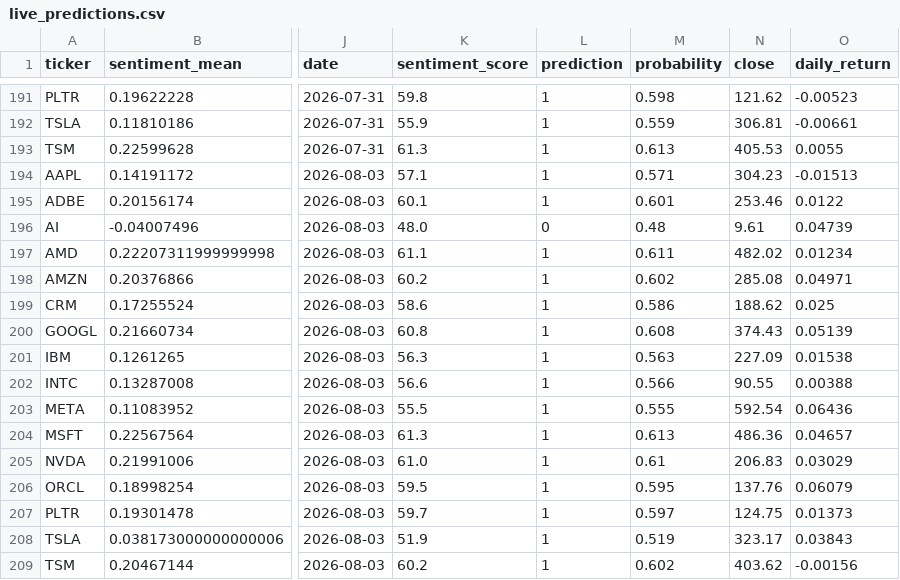
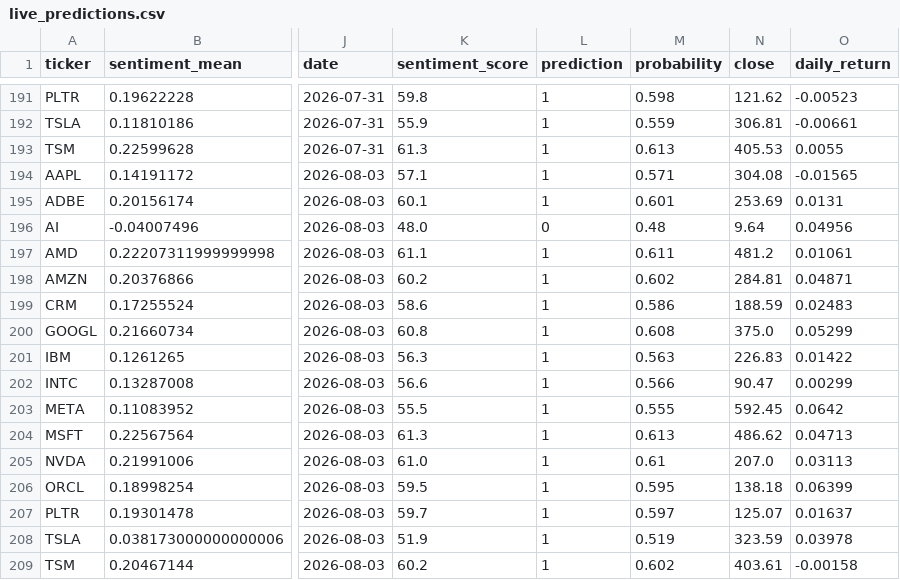
Before and after one commit to Senelli/stockiq-dashboard, a CSV file: data/live_predictions.csv, drawn as a sheet; only a part is shown, gaps mark what is left out; the diff names each change by its address in the sheet, - before the commit and + after, or states it on an @@ line.

```diff
--- a/data/live_predictions.csv
+++ b/data/live_predictions.csv
-N194 (close): 304.23
+N194 (close): 304.08
-O194 (daily_return): -0.01513
+O194 (daily_return): -0.01565
-N195 (close): 253.46
+N195 (close): 253.69
-O195 (daily_return): 0.0122
+O195 (daily_return): 0.0131
-N196 (close): 9.61
+N196 (close): 9.64
-O196 (daily_return): 0.04739
+O196 (daily_return): 0.04956
-N197 (close): 482.02
+N197 (close): 481.2
-O197 (daily_return): 0.01234
+O197 (daily_return): 0.01061
-N198 (close): 285.08
+N198 (close): 284.81
-O198 (daily_return): 0.04971
+O198 (daily_return): 0.04871
-N199 (close): 188.62
+N199 (close): 188.59
-O199 (daily_return): 0.025
+O199 (daily_return): 0.02483
-N200 (close): 374.43
+N200 (close): 375.0
-O200 (daily_return): 0.05139
+O200 (daily_return): 0.05299
-N201 (close): 227.09
+N201 (close): 226.83
-O201 (daily_return): 0.01538
+O201 (daily_return): 0.01422
-N202 (close): 90.55
+N202 (close): 90.47
-O202 (daily_return): 0.00388
+O202 (daily_return): 0.00299
-N203 (close): 592.54
+N203 (close): 592.45
-O203 (daily_return): 0.06436
+O203 (daily_return): 0.0642
-N204 (close): 486.36
+N204 (close): 486.62
-O204 (daily_return): 0.04657
+O204 (daily_return): 0.04713
-N205 (close): 206.83
+N205 (close): 207.0
-O205 (daily_return): 0.03029
+O205 (daily_return): 0.03113
-N206 (close): 137.76
+N206 (close): 138.18
-O206 (daily_return): 0.06079
+O206 (daily_return): 0.06399
-N207 (close): 124.75
+N207 (close): 125.07
-O207 (daily_return): 0.01373
+O207 (daily_return): 0.01637
-N208 (close): 323.17
+N208 (close): 323.59
-O208 (daily_return): 0.03843
+O208 (daily_return): 0.03978
-N209 (close): 403.62
+N209 (close): 403.61
-O209 (daily_return): -0.00156
+O209 (daily_return): -0.00158
```
